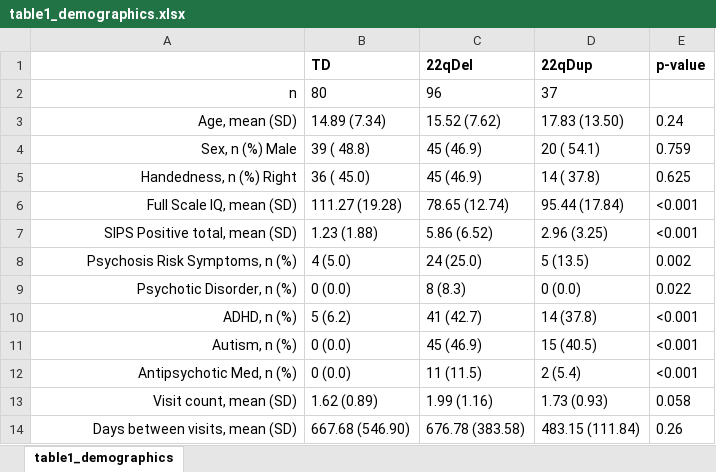
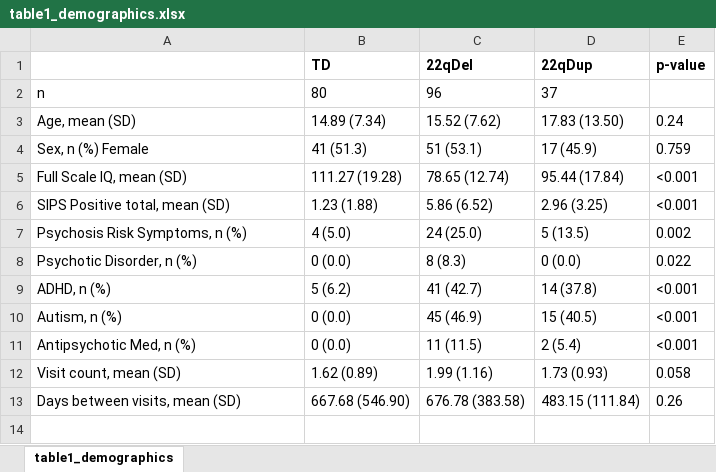
Before and after one commit to charles-schleifer/22q_subcort_volumes, an Excel workbook: figures/demographics/table1_demographics.xlsx, sheet table1_demographics, drawn as a sheet; values as stored, in another font and other column widths than the file's, no borders; removed rows and columns are numbered as before the commit, all else as after; the diff names each change by its address in the sheet, - before the commit and + after, or states it on an @@ line.

```diff
--- a/figures/demographics/table1_demographics.xlsx (sheet table1_demographics)
+++ b/figures/demographics/table1_demographics.xlsx (sheet table1_demographics)
-A2:A3 alignment: right
+A2:A3 alignment: left
-row 4: Sex, n (%) Male | 39 ( 48.8) | 45 (46.9) | 20 ( 54.1) | 0.759
-row 5: Handedness, n (%) Right | 36 ( 45.0) | 45 (46.9) | 14 ( 37.8) | 0.625
+row 4: Sex, n (%) Female | 41 (51.3) | 51 (53.1) | 17 (45.9) | 0.759
-A5:A13 alignment: right
+A5:A13 alignment: left
```
Also changed, not shown: 16 other files.
